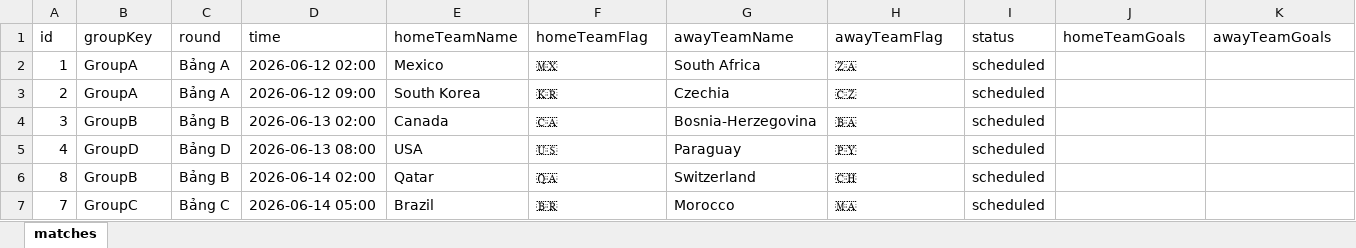
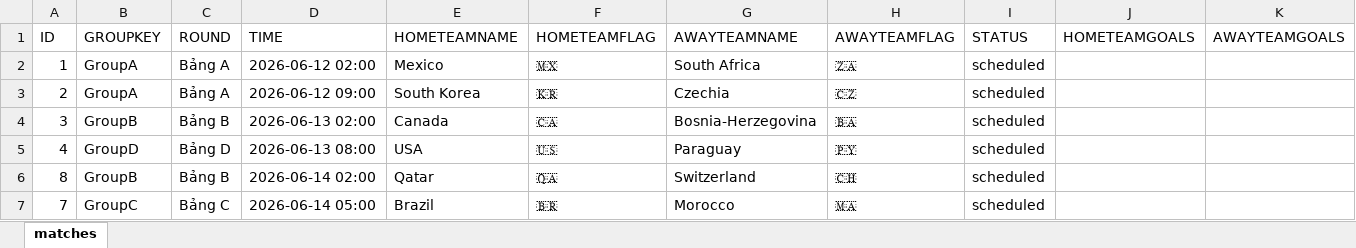
Before and after one commit to luantran1995/bet-wc2026, an Excel workbook: backend-excel/data/matches.xlsx, sheet matches, drawn as a sheet; only a part is shown; values as stored, in another font and other column widths than the file's, no borders; removed rows and columns are numbered as before the commit, all else as after; rows hold the shown columns only; the diff names each change by its address in the sheet, - before the commit and + after, or states it on an @@ line.

```diff
--- a/backend-excel/data/matches.xlsx (sheet matches)
+++ b/backend-excel/data/matches.xlsx (sheet matches)
-row 1: id | groupKey | round | time | homeTeamName | homeTeamFlag | awayTeamName | awayTeamFlag | status | homeTeamGoals | awayTeamGoals
+row 1: ID | GROUPKEY | ROUND | TIME | HOMETEAMNAME | HOMETEAMFLAG | AWAYTEAMNAME | AWAYTEAMFLAG | STATUS | HOMETEAMGOALS | AWAYTEAMGOALS
```
Also changed, not shown: backend-excel/data/accounts.xlsx, backend-excel/data/bets.xlsx, 7 other files.
